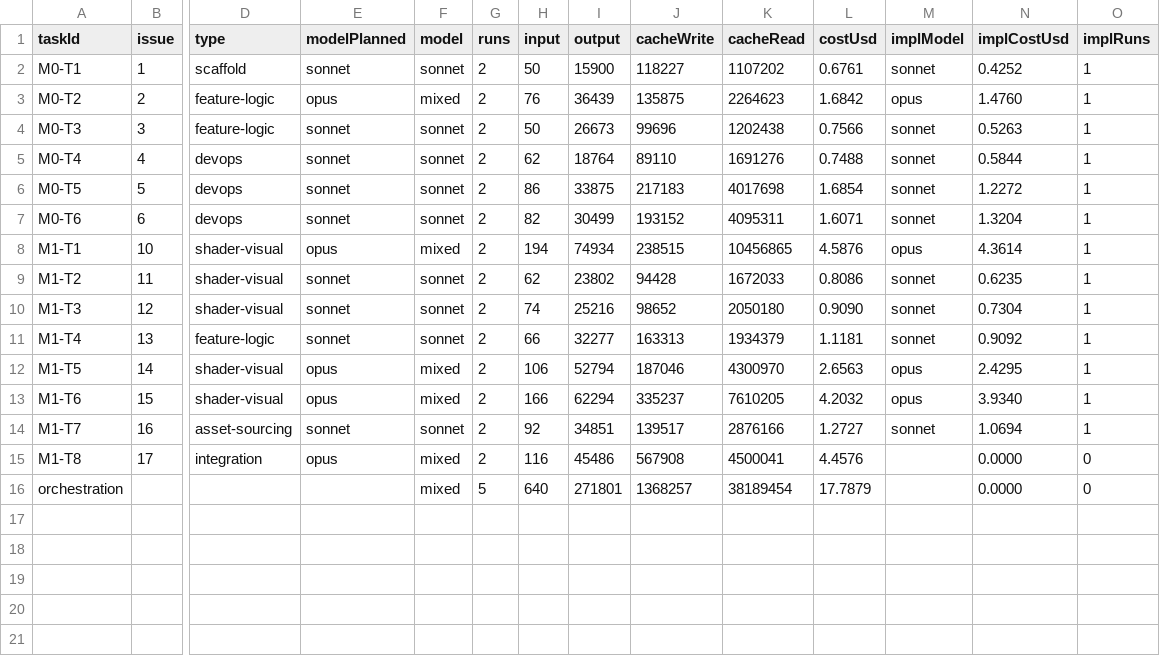
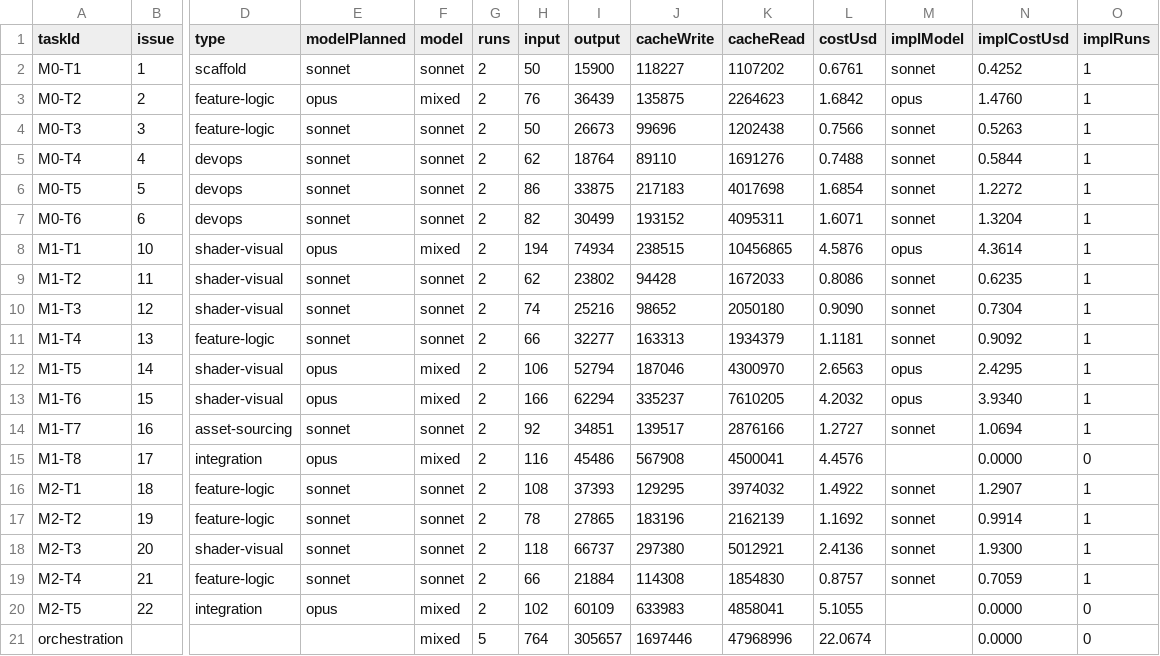
Before and after one commit to tuanluu-agilityio/sakura, a CSV file: reports/tokens.csv, drawn as a sheet; only a part is shown, gaps mark what is left out; addresses are those after the commit; rows hold the shown columns only; the diff names each change by its address in the sheet, - before the commit and + after, or states it on an @@ line.

```diff
--- a/reports/tokens.csv
+++ b/reports/tokens.csv
+row 16: M2-T1 | 18 | feature-logic | sonnet | sonnet | 2 | 108 | 37393 | 129295 | 3974032 | 1.4922 | sonnet | 1.2907 | 1
+row 17: M2-T2 | 19 | feature-logic | sonnet | sonnet | 2 | 78 | 27865 | 183196 | 2162139 | 1.1692 | sonnet | 0.9914 | 1
+row 18: M2-T3 | 20 | shader-visual | sonnet | sonnet | 2 | 118 | 66737 | 297380 | 5012921 | 2.4136 | sonnet | 1.9300 | 1
+row 19: M2-T4 | 21 | feature-logic | sonnet | sonnet | 2 | 66 | 21884 | 114308 | 1854830 | 0.8757 | sonnet | 0.7059 | 1
+row 20: M2-T5 | 22 | integration | opus | mixed | 2 | 102 | 60109 | 633983 | 4858041 | 5.1055 |  | 0.0000 | 0
-H21 (input): 640
+H21 (input): 764
-I21 (output): 271801
+I21 (output): 305657
-J21 (cacheWrite): 1368257
+J21 (cacheWrite): 1697446
-K21 (cacheRead): 38189454
+K21 (cacheRead): 47968996
-L21 (costUsd): 17.7879
+L21 (costUsd): 22.0674
```
Also changed, not shown: 2 other files.
